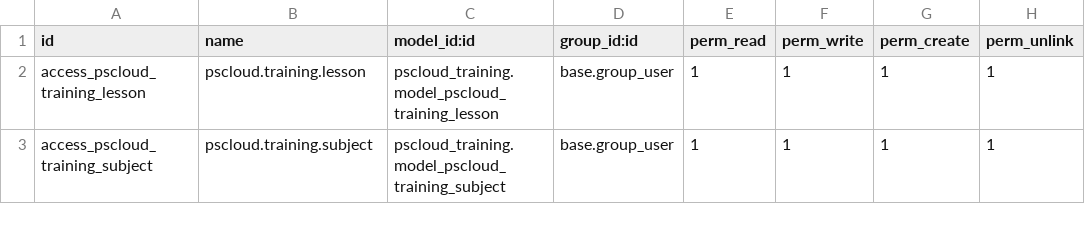
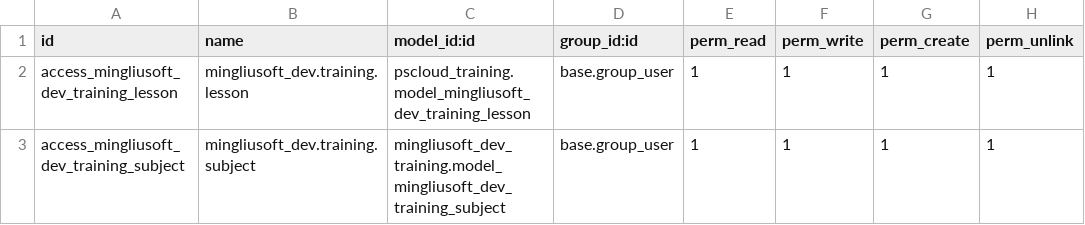
Before and after one commit to mingliusoft/jixueping, a CSV file: mingliusoft_dev_training/security/ir.model.access.csv, drawn as a sheet.

Commit message:
day

```diff
--- a/mingliusoft_dev_training/security/ir.model.access.csv
+++ b/mingliusoft_dev_training/security/ir.model.access.csv
@@ -1,3 +1,3 @@
 id,name,model_id:id,group_id:id,perm_read,perm_write,perm_create,perm_unlink
-access_pscloud_training_lesson,pscloud.training.lesson,pscloud_training.model_pscloud_training_lesson,base.group_user,1,1,1,1
-access_pscloud_training_subject,pscloud.training.subject,pscloud_training.model_pscloud_training_subject,base.group_user,1,1,1,1
+access_mingliusoft_dev_training_lesson,mingliusoft_dev.training.lesson,pscloud_training.model_mingliusoft_dev_training_lesson,base.group_user,1,1,1,1
+access_mingliusoft_dev_training_subject,mingliusoft_dev.training.subject,mingliusoft_dev_training.model_mingliusoft_dev_training_subject,base.group_user,1,1,1,1
```
